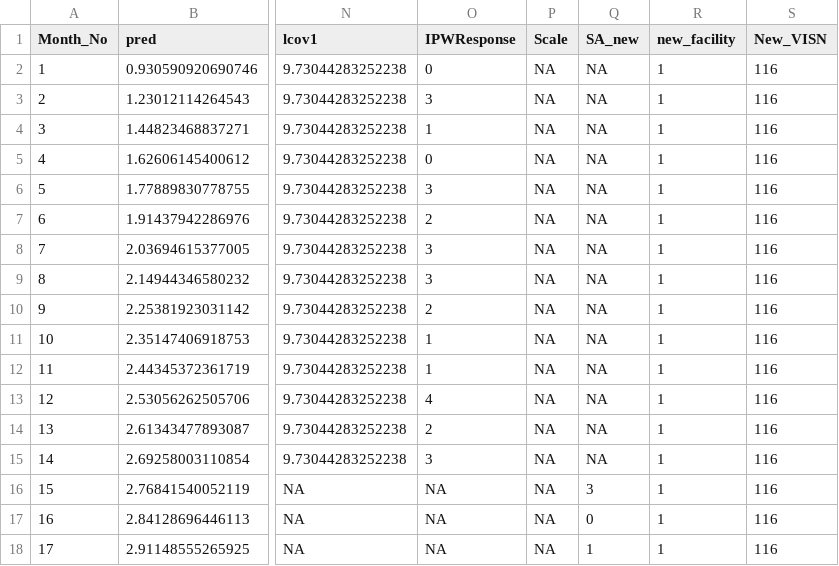
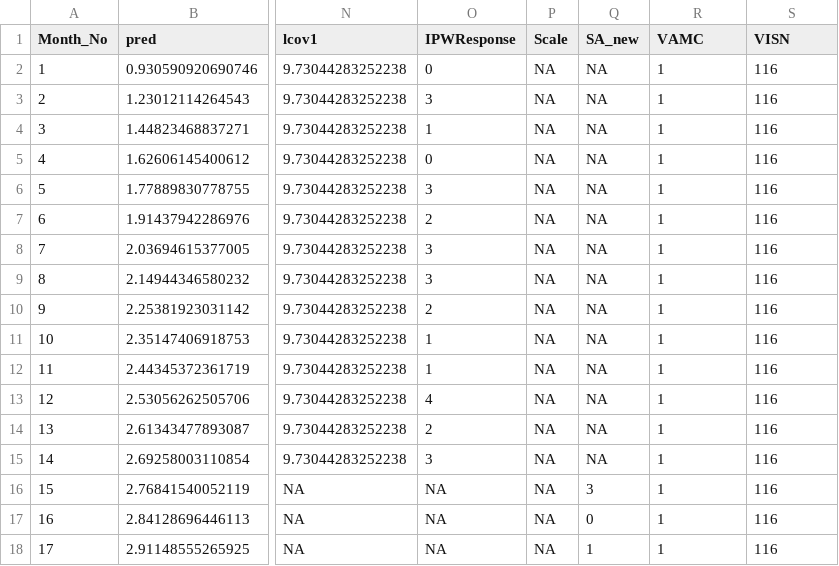
Before and after one commit to VHAINNOVATIONS/PerceptiveReach, a CSV file: Prediction/R/gold/fit_1.csv, drawn as a sheet; only a part is shown, gaps mark what is left out; the diff names each change by its address in the sheet, - before the commit and + after, or states it on an @@ line.

```diff
--- a/Prediction/R/gold/fit_1.csv
+++ b/Prediction/R/gold/fit_1.csv
-R1: new_facility
+R1: VAMC
-S1: New_VISN
+S1: VISN
```
Also changed, not shown: Prediction/R/gold/fit_4.csv, 2 other files.
